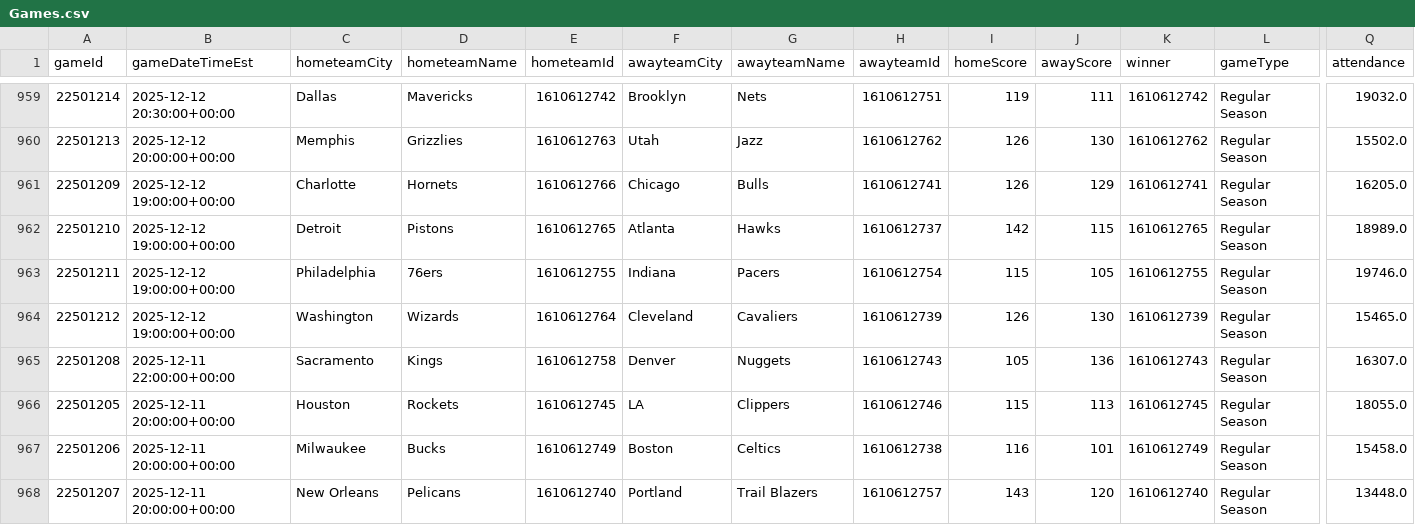
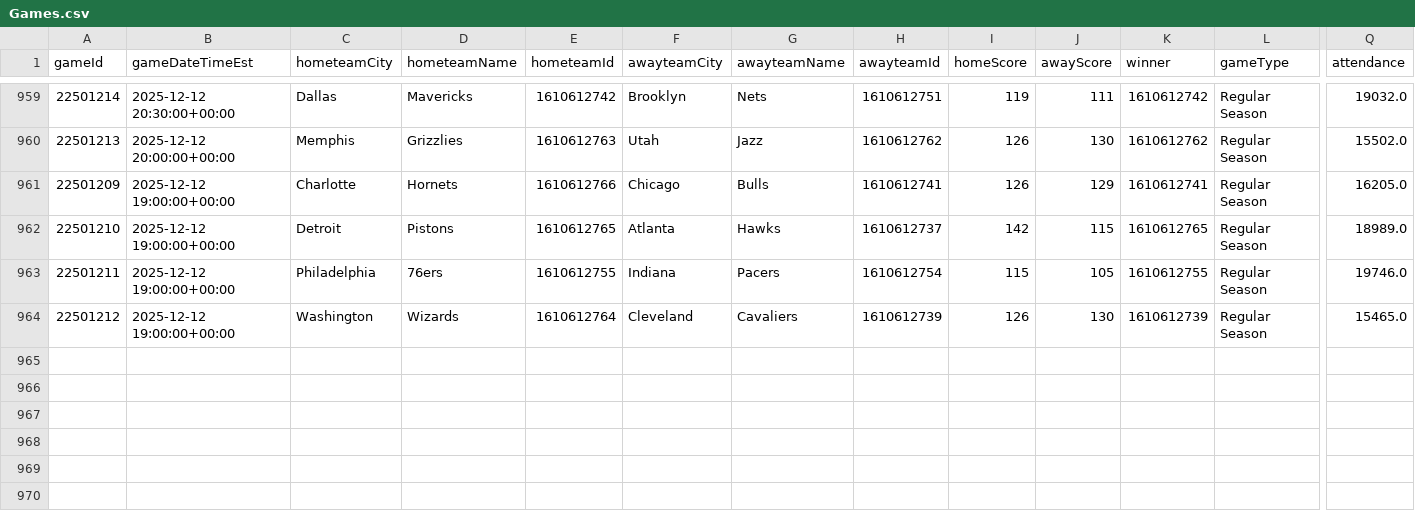
Before and after one commit to mina-p1/Open-Bet, a CSV file: backend/data/box_scores/Games.csv, drawn as a sheet; only a part is shown, gaps mark what is left out; rows hold the shown columns only; the diff names each change by its address in the sheet, - before the commit and + after, or states it on an @@ line.

```diff
--- a/backend/data/box_scores/Games.csv
+++ b/backend/data/box_scores/Games.csv
-row 965: 22501208 | 2025-12-11 22:00:00+00:00 | Sacramento | Kings | 1610612758 | Denver | Nuggets | 1610612743 | 105 | 136 | 1610612743 | Regular Season | 16307.0
-row 966: 22501205 | 2025-12-11 20:00:00+00:00 | Houston | Rockets | 1610612745 | LA | Clippers | 1610612746 | 115 | 113 | 1610612745 | Regular Season | 18055.0
-row 967: 22501206 | 2025-12-11 20:00:00+00:00 | Milwaukee | Bucks | 1610612749 | Boston | Celtics | 1610612738 | 116 | 101 | 1610612749 | Regular Season | 15458.0
-row 968: 22501207 | 2025-12-11 20:00:00+00:00 | New Orleans | Pelicans | 1610612740 | Portland | Trail Blazers | 1610612757 | 143 | 120 | 1610612740 | Regular Season | 13448.0
```
Also changed, not shown: backend/data/box_scores/TeamStatistics.csv, 3 other files.
